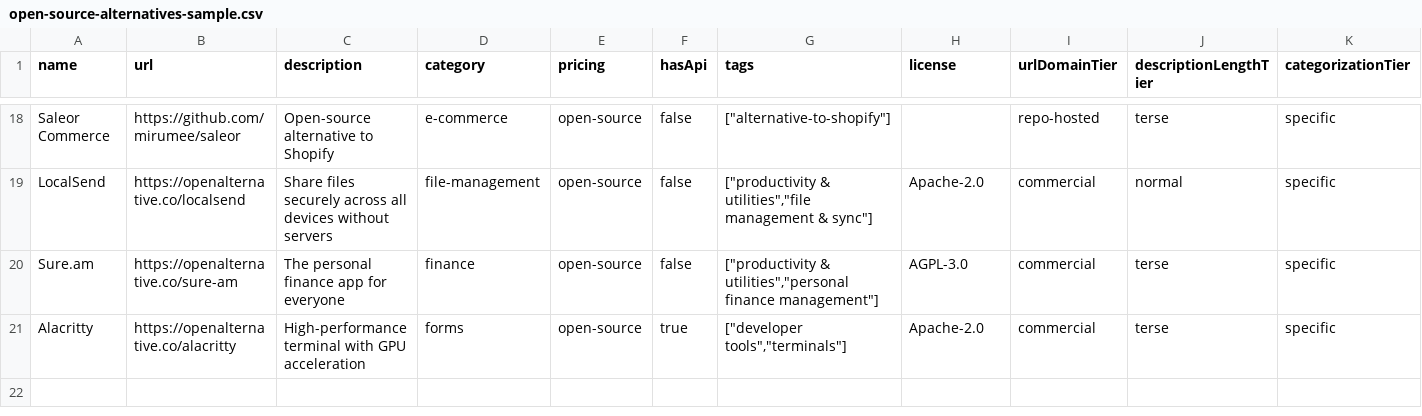
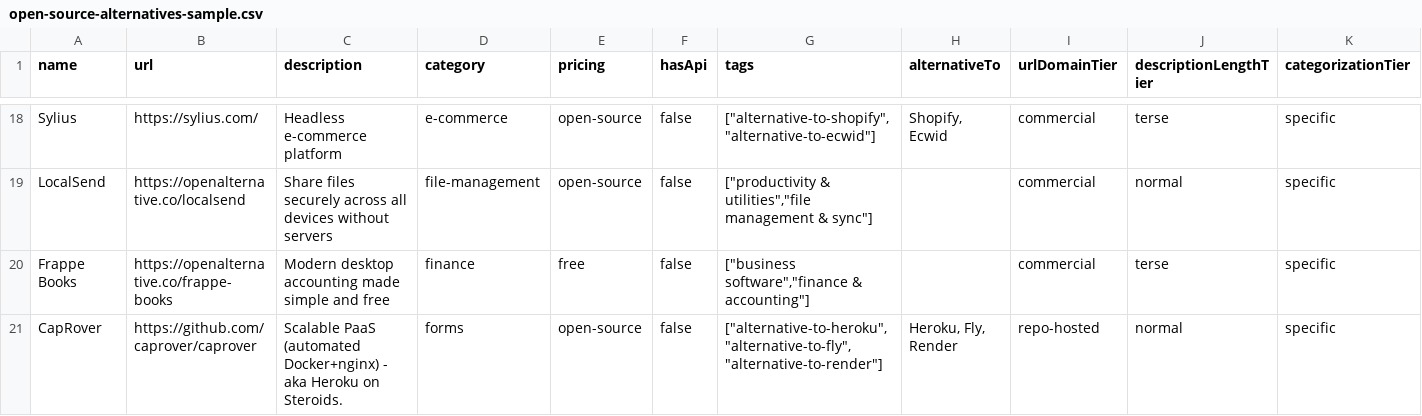
Before and after one commit to futdevpro/niche-datasets-free, a CSV file: open-source-alternatives-sample.csv, drawn as a sheet; only a part is shown, gaps mark what is left out; removed rows and columns are numbered as before the commit, all else as after; the diff covers the shown part only; the diff names each change by its address in the sheet, - before the commit and + after, or states it on an @@ line.

Commit message:
samples: regen oss-alternatives with githubStars (82 records)
Top: Awesome-Selfhosted 291K (meta-list), Hugo 88K, Postwoman 79K,
Elastic Search 76K, OpenBB Terminal 67K.

```diff
--- a/open-source-alternatives-sample.csv
+++ b/open-source-alternatives-sample.csv
-H1: license
+H1: alternativeTo
-A18 (name): Saleor Commerce
+A18 (name): Sylius
-B18 (url): https://github.com/mirumee/saleor
+B18 (url): https://sylius.com/
-C18 (description): Open-source alternative to Shopify
+C18 (description): Headless e-commerce platform
-G18 (tags): ["alternative-to-shopify"]
+G18 (tags): ["alternative-to-shopify","alternative-to-ecwid"]
-H18 (alternativeTo): (empty)
+H18 (alternativeTo): Shopify, Ecwid
-I18 (urlDomainTier): repo-hosted
+I18 (urlDomainTier): commercial
-H19 (alternativeTo): Apache-2.0
+H19 (alternativeTo): (empty)
-A20 (name): Sure.am
+A20 (name): Frappe Books
-B20 (url): https://openalternative.co/sure-am
+B20 (url): https://openalternative.co/frappe-books
-C20 (description): The personal finance app for everyone
+C20 (description): Modern desktop accounting made simple and free
-E20 (pricing): open-source
+E20 (pricing): free
-G20 (tags): ["productivity & utilities","personal finance management"]
+G20 (tags): ["business software","finance & accounting"]
-H20 (alternativeTo): AGPL-3.0
+H20 (alternativeTo): (empty)
-row 21: Alacritty | https://openalternative.co/alacritty | High-performance terminal with GPU acceleration | forms | open-source | true | ["developer tools","terminals"] | Apache-2.0 | commercial | terse | specific
+row 21: CapRover | https://github.com/caprover/caprover | Scalable PaaS (automated Docker+nginx) - aka Heroku on Steroids. | forms | open-source | false | ["alternative-to-heroku","alternative-to-fly","alternative-to-render"] | Heroku, Fly, Render | repo-hosted | normal | specific
```
Also changed, not shown: 4 added rows, 4 removed rows and 54 edited cells elsewhere in this file, 1 other file.
